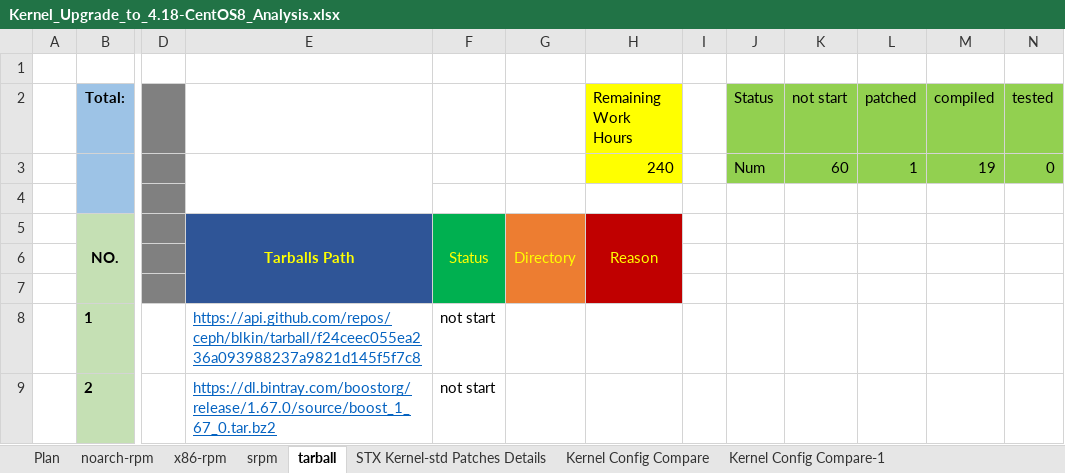
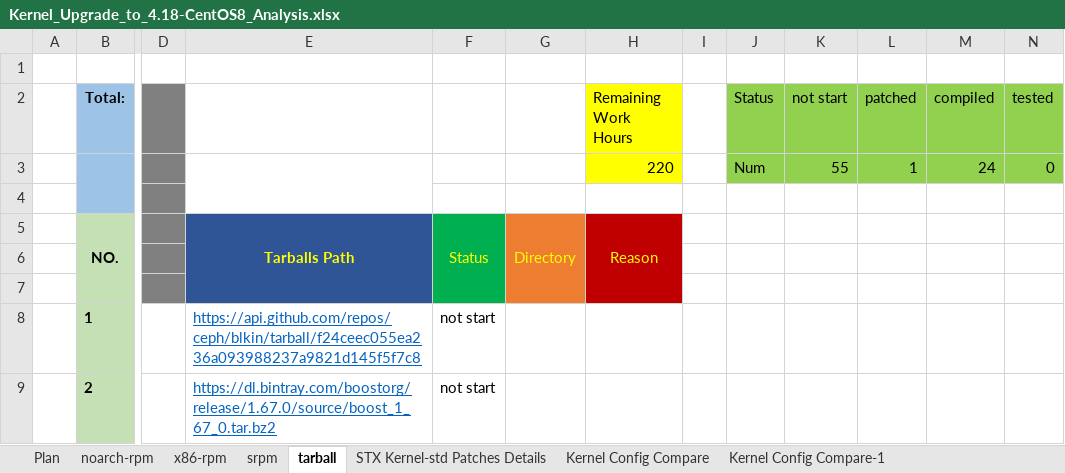
Before and after one commit to StarlingX-Neusoft/Centos8, an Excel workbook: Kernel_Upgrade_to_4.18-CentOS8_Analysis.xlsx, sheet tarball, drawn as a sheet; only a part is shown, gaps mark what is left out; values as stored, in another font and other column widths than the file's, no borders; conditional formats not drawn; the diff covers the shown part only; the diff names each change by its address in the sheet, - before the commit and + after, or states it on an @@ line.

```diff
--- a/Kernel_Upgrade_to_4.18-CentOS8_Analysis.xlsx (sheet tarball)
+++ b/Kernel_Upgrade_to_4.18-CentOS8_Analysis.xlsx (sheet tarball)
-H3 (Remaining Work Hours): 240
+H3 (Remaining Work Hours): 220
-K3 (not start): 60
+K3 (not start): 55
-M3 (compiled): 19
+M3 (compiled): 24
```
Also changed, not shown: 41 edited cells elsewhere in this sheet, sheet Plan.
